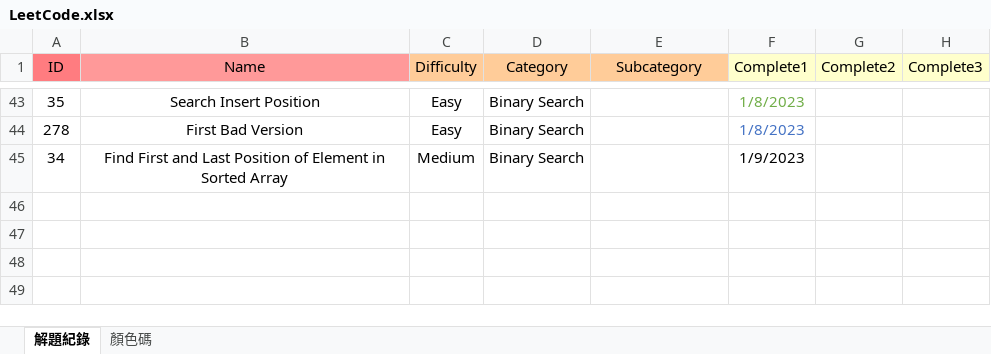
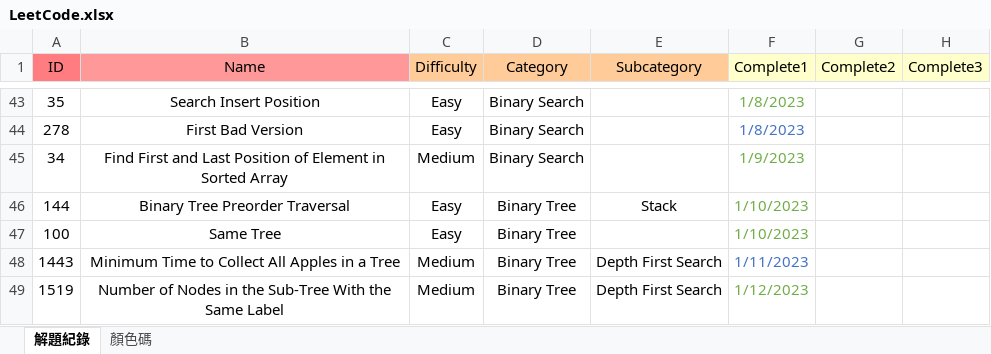
Before and after one commit to Eri365/MyLeetCode, an Excel workbook: LeetCode.xlsx, sheet 解題紀錄, drawn as a sheet; only a part is shown, gaps mark what is left out; values as stored, in another font and other column widths than the file's, no borders; the diff names each change by its address in the sheet, - before the commit and + after, or states it on an @@ line.

Commit message:
None

```diff
--- a/LeetCode.xlsx (sheet 解題紀錄)
+++ b/LeetCode.xlsx (sheet 解題紀錄)
-F45 text colour: black
+F45 text colour: #70AD47
+row 46: 144 | Binary Tree Preorder Traversal | Easy | Binary Tree | Stack | 1/10/2023
+row 47: 100 | Same Tree | Easy | Binary Tree |  | 1/10/2023
+row 48: 1443 | Minimum Time to Collect All Apples in a Tree | Medium | Binary Tree | Depth First Search | 1/11/2023
+row 49: 1519 | Number of Nodes in the Sub-Tree With the Same Label | Medium | Binary Tree | Depth First Search | 1/12/2023
```
